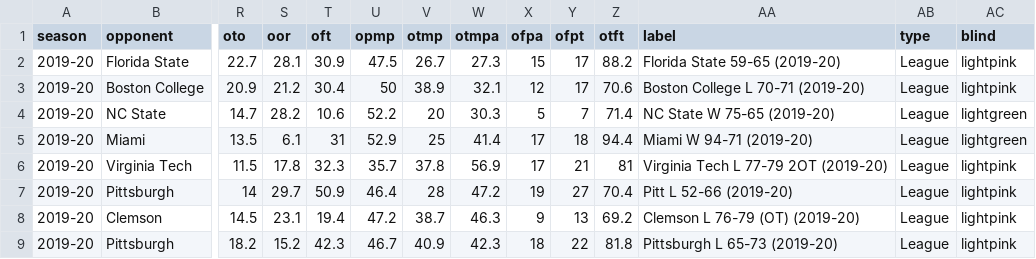
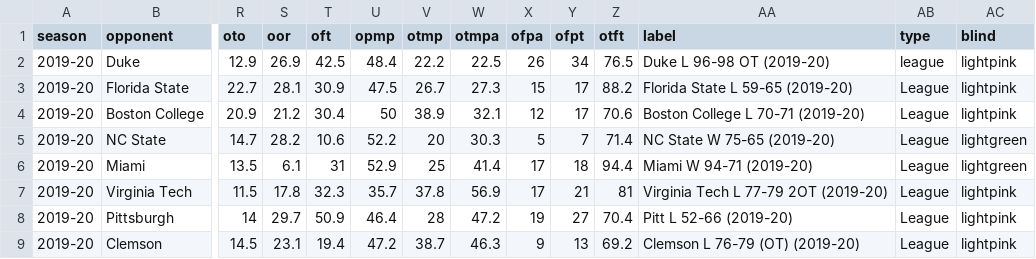
Before and after one commit to gallochris/dadgum-shiny, a CSV file: data/plot.csv, drawn as a sheet; only a part is shown, gaps mark what is left out; the shorter side is filled out with more unchanged rows; addresses are those after the commit; rows hold the shown columns only; the diff names each change by its address in the sheet, - before the commit and + after, or states it on an @@ line.

Commit message:
duke

```diff
--- a/data/plot.csv
+++ b/data/plot.csv
+row 2: 2019-20 | Duke | 12.9 | 26.9 | 42.5 | 48.4 | 22.2 | 22.5 | 26 | 34 | 76.5 | Duke L 96-98 OT (2019-20) | league | lightpink
-AA3 (label): Florida State 59-65 (2019-20)
+AA3 (label): Florida State L 59-65 (2019-20)
```
Also changed, not shown: data/boxes.csv, data/defshots.csv, 4 other files.
